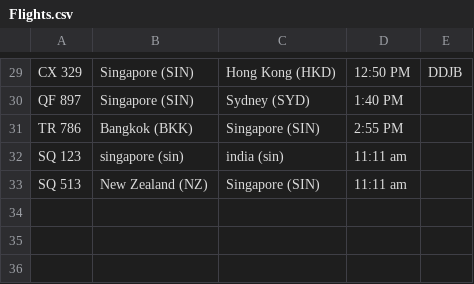
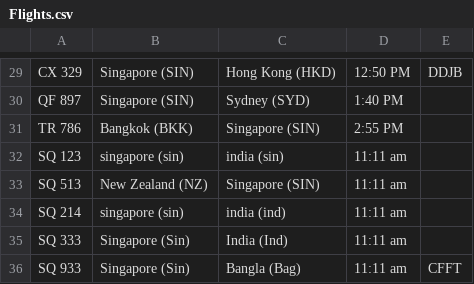
Before and after one commit to I-Dont-Know-What-Iam-Doing/S10270400_PRG2Assignment, a CSV file: Codes/PRG2 Assignment/PRG2 Assignment/Flights.csv, drawn as a sheet; only a part is shown, gaps mark what is left out; the diff names each change by its address in the sheet, - before the commit and + after, or states it on an @@ line.

```diff
--- a/Codes/PRG2 Assignment/PRG2 Assignment/Flights.csv
+++ b/Codes/PRG2 Assignment/PRG2 Assignment/Flights.csv
+row 34: SQ 214 | singapore (sin) | india (ind) | 11:11 am
+row 35: SQ 333 | Singapore (Sin) | India (Ind) | 11:11 am
+row 36: SQ 933 | Singapore (Sin) | Bangla (Bag) | 11:11 am | CFFT
```
Also changed, not shown: Codes/PRG2 Assignment/PRG2 Assignment/bin/Debug/net8.0/Flights.csv, 12 other files.
